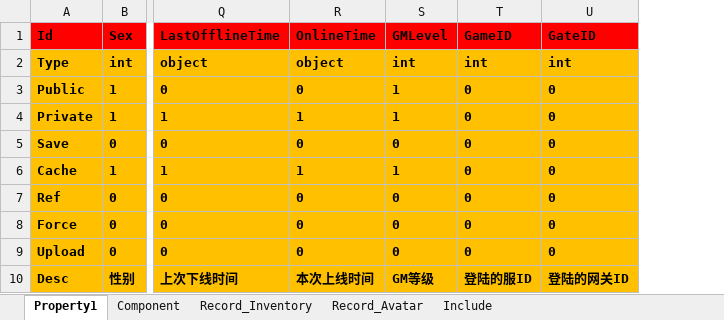
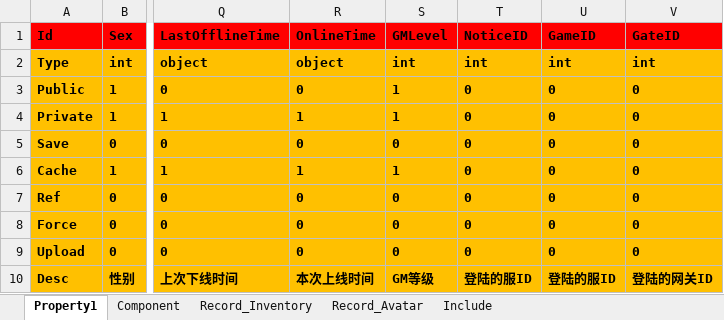
Before and after one commit to hu-81/NoahGameFramee, an Excel workbook: _Out/NFDataCfg/Excel/Player.xlsx, sheet Property1, drawn as a sheet; only a part is shown, gaps mark what is left out; values as stored, in another font and other column widths than the file's, no borders; the diff names each change by its address in the sheet, - before the commit and + after, or states it on an @@ line.

```diff
--- a/_Out/NFDataCfg/Excel/Player.xlsx (sheet Property1)
+++ b/_Out/NFDataCfg/Excel/Player.xlsx (sheet Property1)
+column T (NoticeID), rows 2-10: int | 0 | 0 | 0 | 0 | 0 | 0 | 0 | 登陆的服ID
```
Also changed, not shown: sheet Record_Inventory, sheet Record_Avatar, 14 other files.
